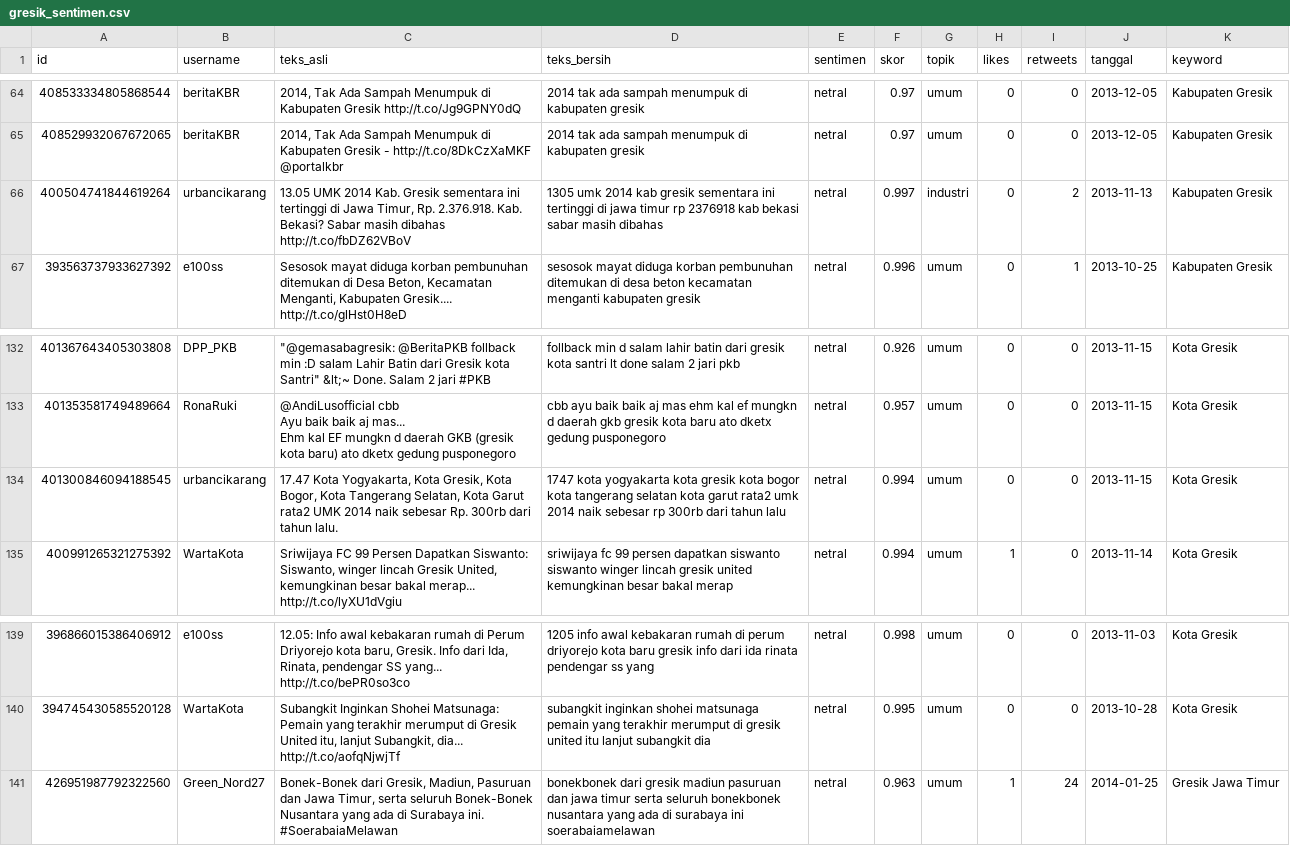
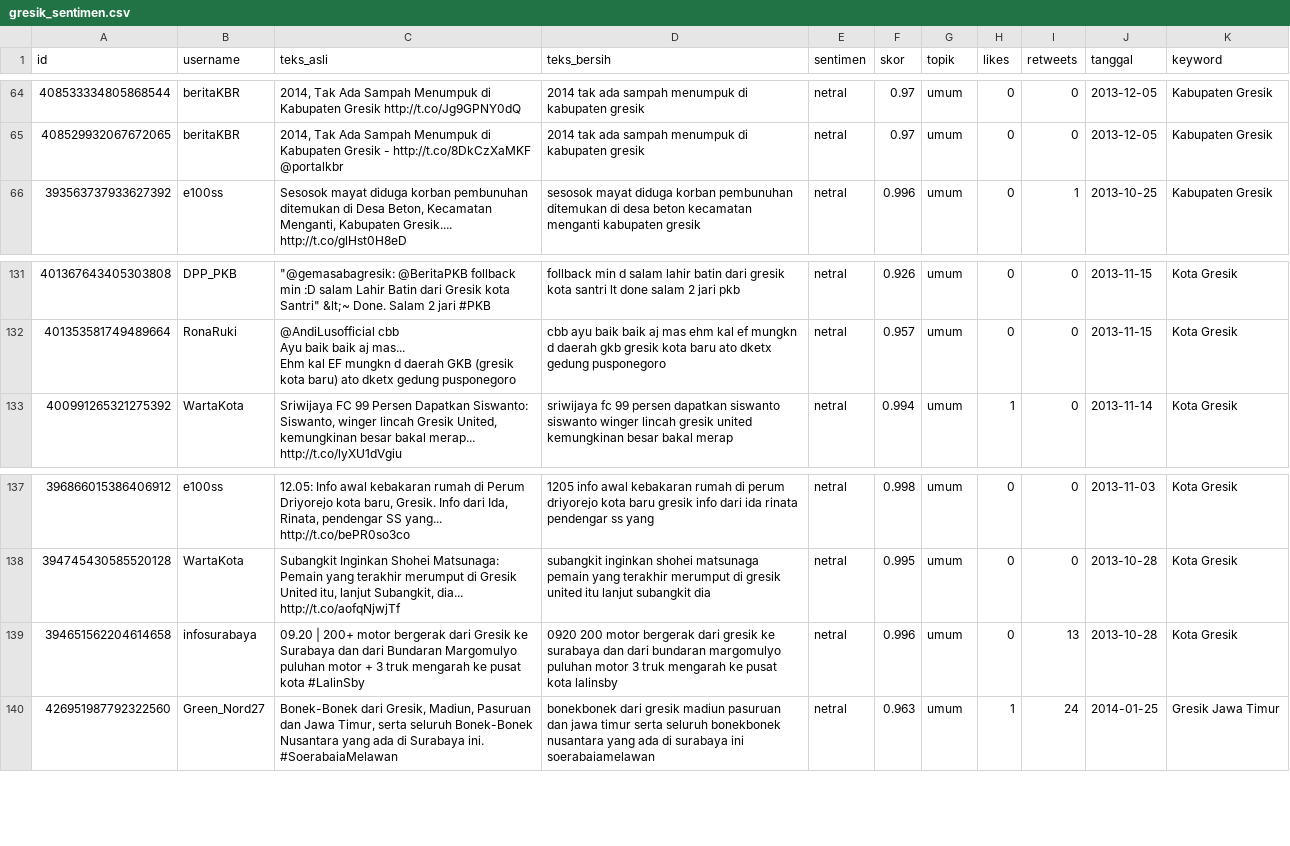
Before and after one commit to Jamas108/otomasi-scraper, a CSV file: output/gresik_sentimen.csv, drawn as a sheet; only a part is shown, gaps mark what is left out; removed rows and columns are numbered as before the commit, all else as after; the diff names each change by its address in the sheet, - before the commit and + after, or states it on an @@ line.

```diff
--- a/output/gresik_sentimen.csv
+++ b/output/gresik_sentimen.csv
-row 66: 400504741844619264 | urbancikarang | 13.05 UMK 2014 Kab. Gresik sementara ini tertinggi di Jawa Timur, Rp. 2.376.918. Kab. Bekasi? Sabar masih dibahas http://t.co/fbDZ62VBoV | 1305 umk 2014 kab gresik sementara ini tertinggi di jawa timur rp 2376918 kab bekasi sabar masih dibahas | netral | 0.997 | industri | 0 | 2 | 2013-11-13 | Kabupaten Gresik
-row 134: 401300846094188545 | urbancikarang | 17.47 Kota Yogyakarta, Kota Gresik, Kota Bogor, Kota Tangerang Selatan, Kota Garut rata2 UMK 2014 naik sebesar Rp. 300rb dari tahun lalu. | 1747 kota yogyakarta kota gresik kota bogor kota tangerang selatan kota garut rata2 umk 2014 naik sebesar rp 300rb dari tahun lalu | netral | 0.994 | umum | 0 | 0 | 2013-11-15 | Kota Gresik
+row 139: 394651562204614658 | infosurabaya | 09.20 | 200+ motor bergerak dari Gresik ke Surabaya dan dari Bundaran Margomulyo puluhan motor + 3 truk mengarah ke pusat kota #LalinSby | 0920 200 motor bergerak dari gresik ke surabaya dan dari bundaran margomulyo puluhan motor 3 truk mengarah ke pusat kota lalinsby | netral | 0.996 | umum | 0 | 13 | 2013-10-28 | Kota Gresik
```
Also changed, not shown: 1 other file.
